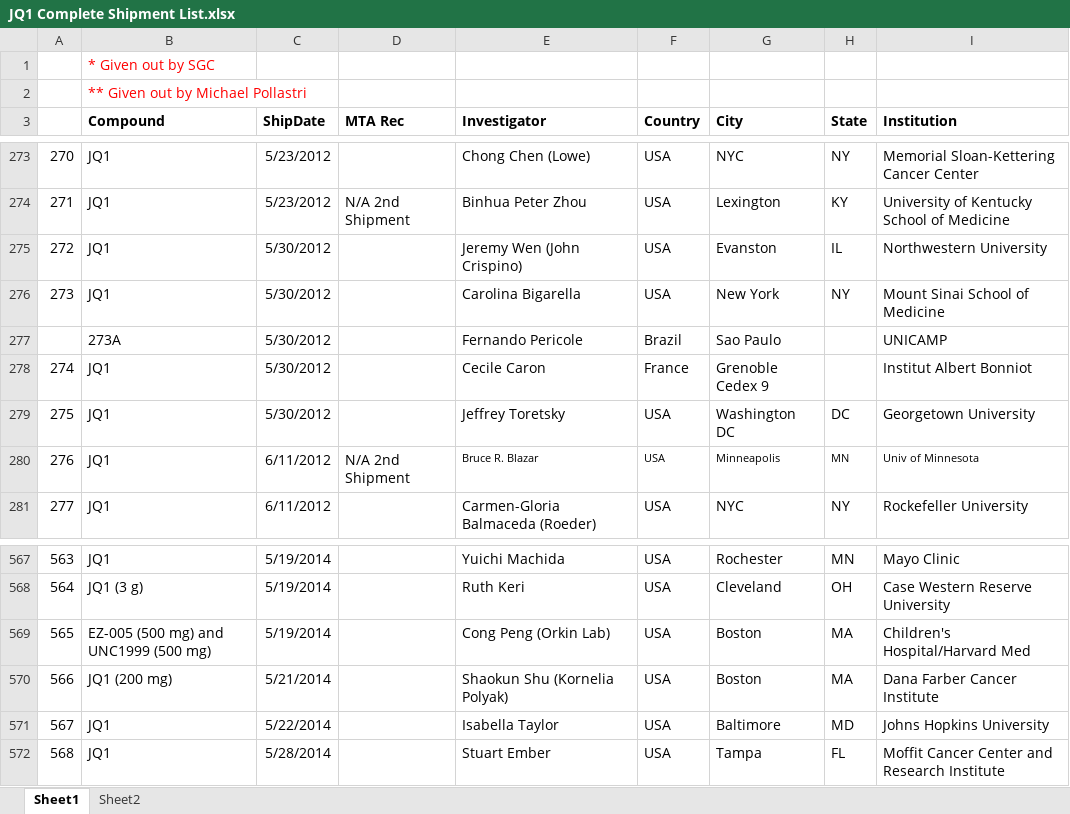
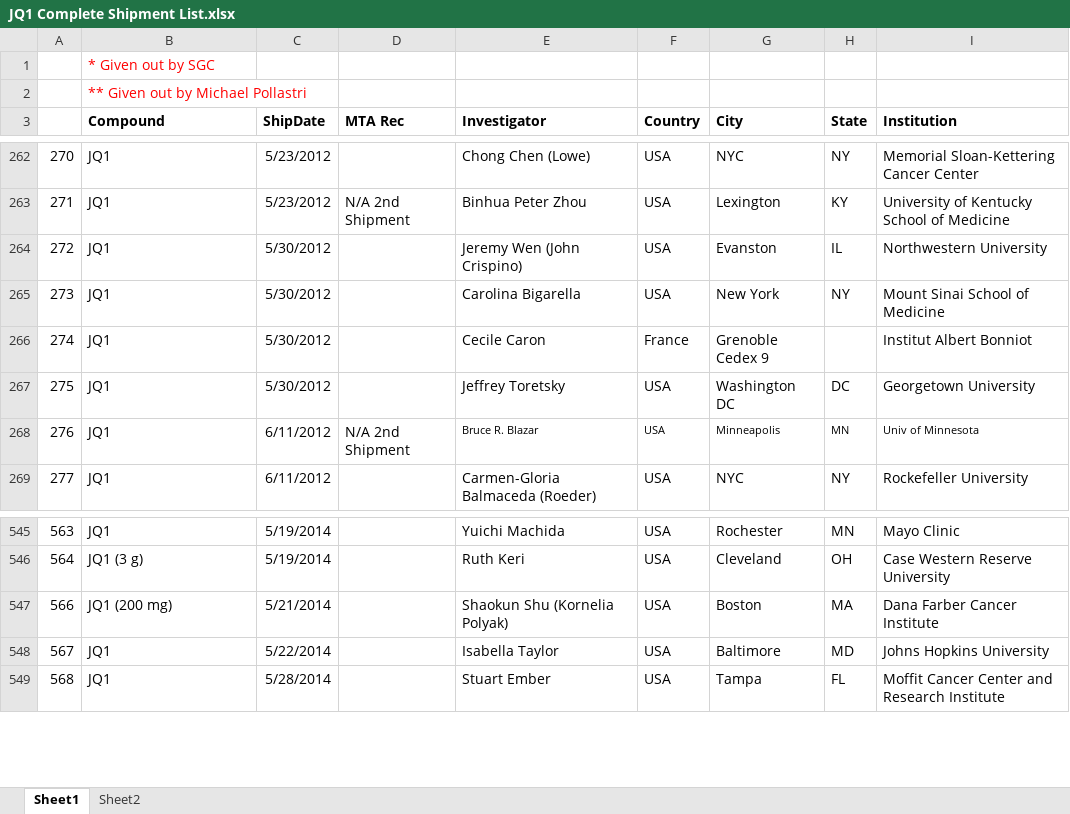
Before and after one commit to huihuifan/jq1, an Excel workbook: JQ1 Complete Shipment List.xlsx, sheet Sheet1, drawn as a sheet; only a part is shown, gaps mark what is left out; values as stored, in another font and other column widths than the file's, no borders; the diff covers the shown part only; the diff names each change by its address in the sheet, - before the commit and + after, or states it on an @@ line.

```diff
--- a/JQ1 Complete Shipment List.xlsx (sheet Sheet1)
+++ b/JQ1 Complete Shipment List.xlsx (sheet Sheet1)
-row 277:  | 273A | 5/30/2012 |  | Fernando Pericole | Brazil | Sao Paulo |  | UNICAMP
-row 569: 565 | EZ-005 (500 mg) and UNC1999 (500 mg) | 5/19/2014 |  | Cong Peng (Orkin Lab) | USA | Boston | MA | Children's Hospital/Harvard Med
```
Also changed, not shown: 21 removed rows and 1 edited cell elsewhere in this sheet, 3 other files.
